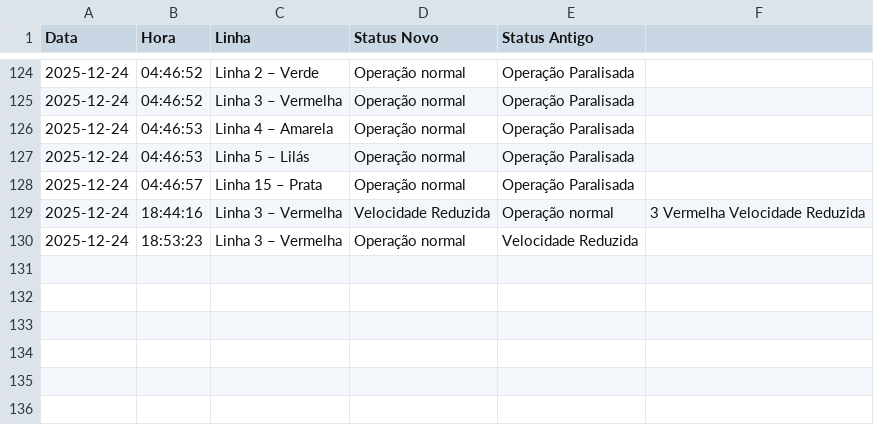
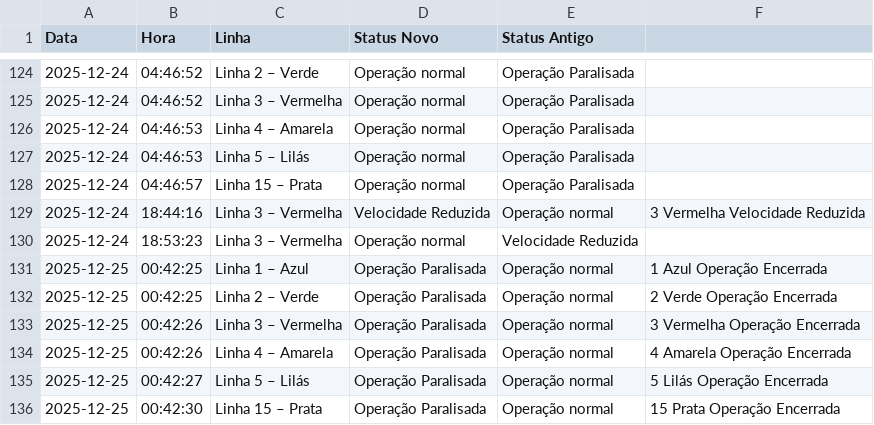
Before and after one commit to ManassesAlves/Metr-v2, a CSV file: historico_transporte.csv, drawn as a sheet; only a part is shown, gaps mark what is left out; the diff names each change by its address in the sheet, - before the commit and + after, or states it on an @@ line.

```diff
--- a/historico_transporte.csv
+++ b/historico_transporte.csv
+row 131: 2025-12-25 | 00:42:25 | Linha 1 – Azul | Operação Paralisada | Operação normal | 1 Azul Operação Encerrada
+row 132: 2025-12-25 | 00:42:25 | Linha 2 – Verde | Operação Paralisada | Operação normal | 2 Verde Operação Encerrada
+row 133: 2025-12-25 | 00:42:26 | Linha 3 – Vermelha | Operação Paralisada | Operação normal | 3 Vermelha Operação Encerrada
+row 134: 2025-12-25 | 00:42:26 | Linha 4 – Amarela | Operação Paralisada | Operação normal | 4 Amarela Operação Encerrada
+row 135: 2025-12-25 | 00:42:27 | Linha 5 – Lilás | Operação Paralisada | Operação normal | 5 Lilás Operação Encerrada
+row 136: 2025-12-25 | 00:42:30 | Linha 15 – Prata | Operação Paralisada | Operação normal | 15 Prata Operação Encerrada
```
Also changed, not shown: 1 other file.
